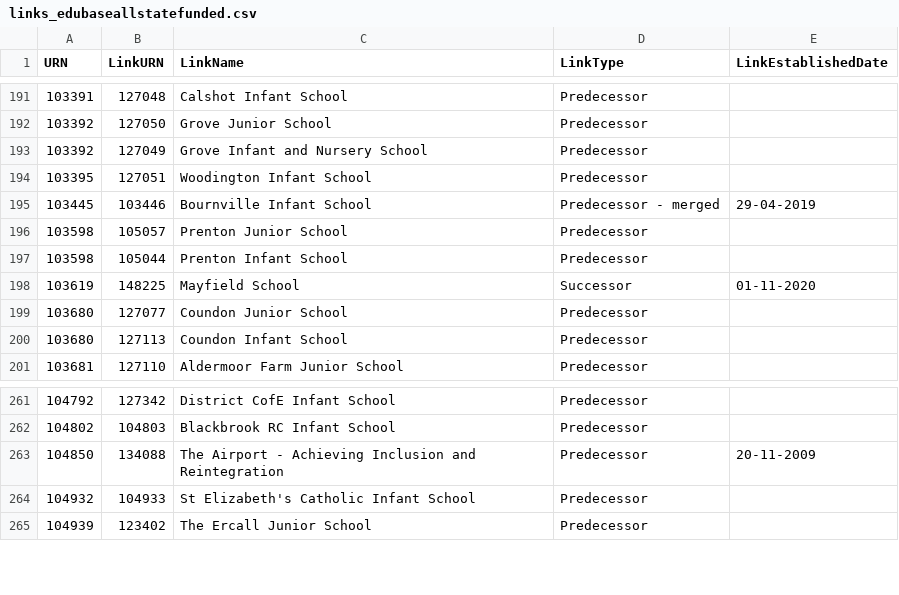
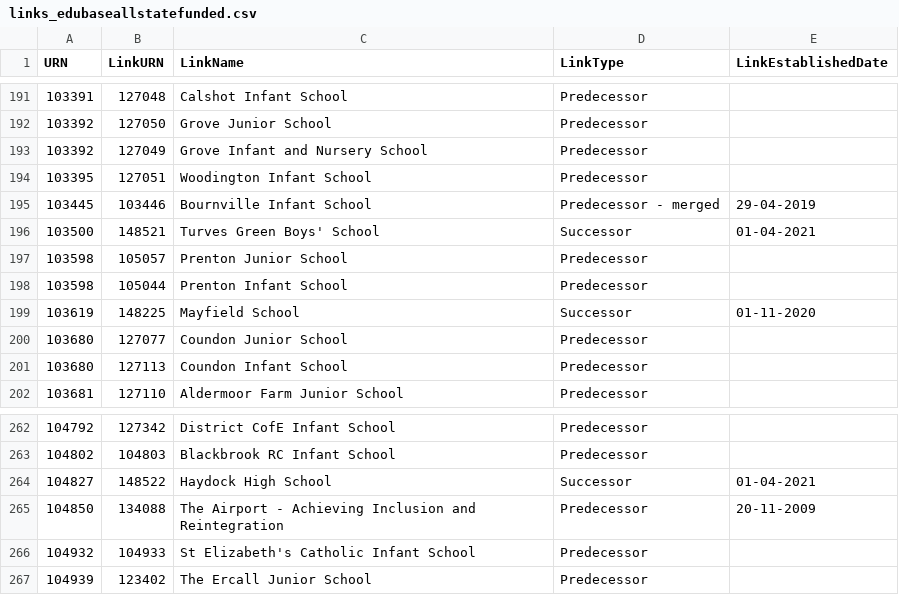
Before and after one commit to aircury/public-uk-education-data, a CSV file: edubase/state-funded/links_edubaseallstatefunded.csv, drawn as a sheet; only a part is shown, gaps mark what is left out; the diff names each change by its address in the sheet, - before the commit and + after, or states it on an @@ line.

Commit message:
[Cron] Updated Edubase

```diff
--- a/edubase/state-funded/links_edubaseallstatefunded.csv
+++ b/edubase/state-funded/links_edubaseallstatefunded.csv
+row 196: 103500 | 148521 | Turves Green Boys' School | Successor | 01-04-2021
+row 264: 104827 | 148522 | Haydock High School | Successor | 01-04-2021
```
Also changed, not shown: 5 other files.
